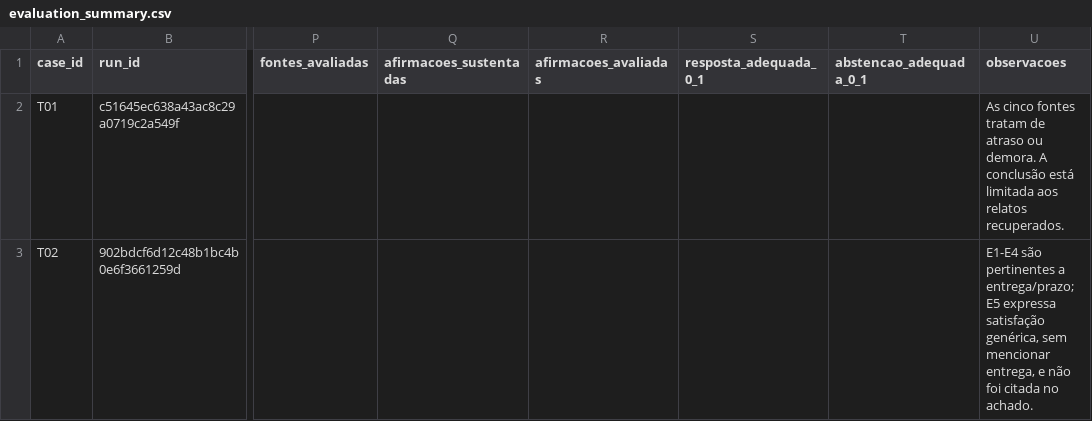
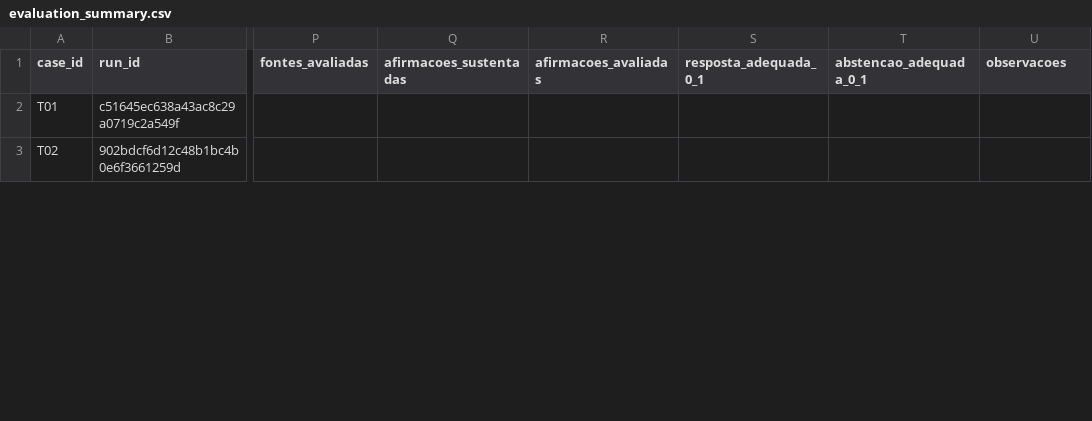
Before and after one commit to AnaPerchak123/tech-challenge-fase-4-olist-voice, a CSV file: outputs/evaluation_summary.csv, drawn as a sheet; only a part is shown, gaps mark what is left out; the diff covers the shown part only; the diff names each change by its address in the sheet, - before the commit and + after, or states it on an @@ line.

```diff
--- a/outputs/evaluation_summary.csv
+++ b/outputs/evaluation_summary.csv
-U2 (observacoes): As cinco fontes tratam de atraso ou demora. A conclusão está limitada aos relatos recuperados.
+U2 (observacoes): (empty)
-U3 (observacoes): E1-E4 são pertinentes a entrega/prazo; E5 expressa satisfação genérica, sem mencionar entrega, e não foi citada no achado.
+U3 (observacoes): (empty)
```
Also changed, not shown: 4 added rows and 11 edited cells elsewhere in this file, 10 other files.
